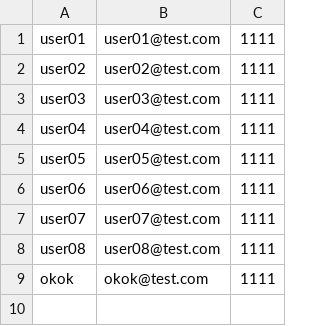
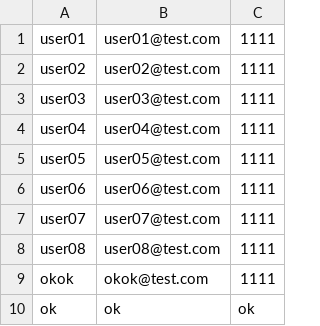
Before and after one commit to kyungmyeongsu/bitcamp, a CSV file: bitcamp-java-project/data/member.csv, drawn as a sheet; the diff names each change by its address in the sheet, - before the commit and + after, or states it on an @@ line.

```diff
--- a/bitcamp-java-project/data/member.csv
+++ b/bitcamp-java-project/data/member.csv
+row 10: ok | ok | ok
```
Also changed, not shown: 23 other files.
